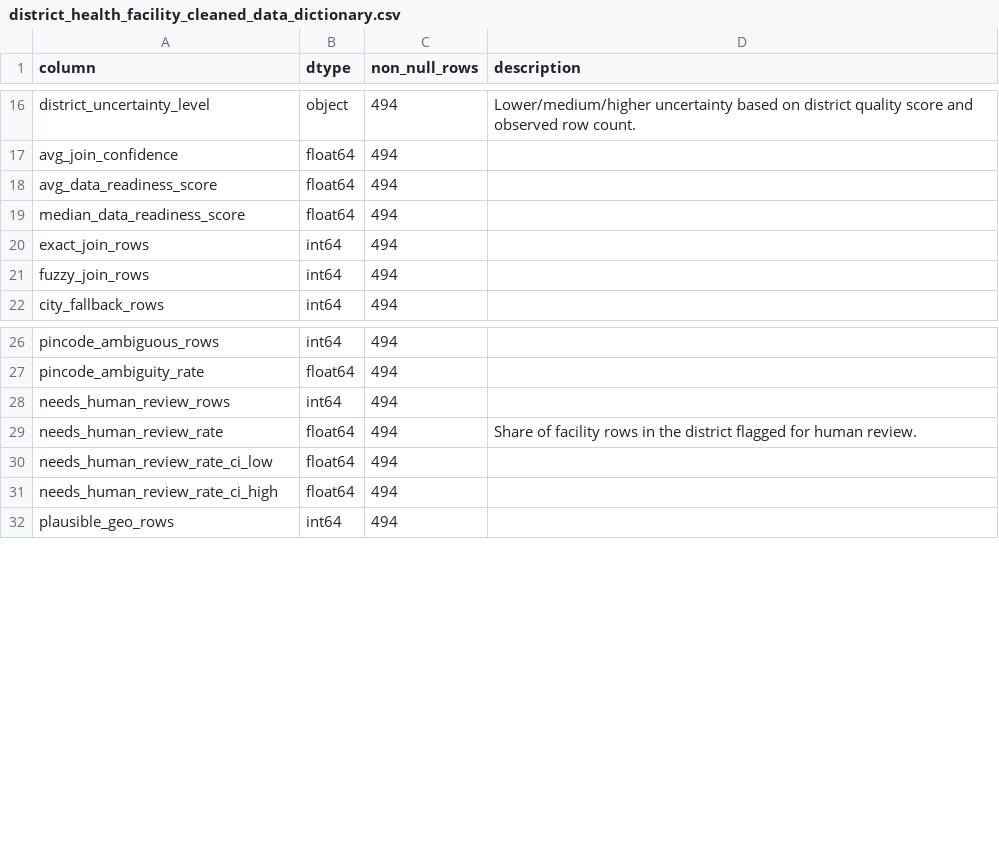
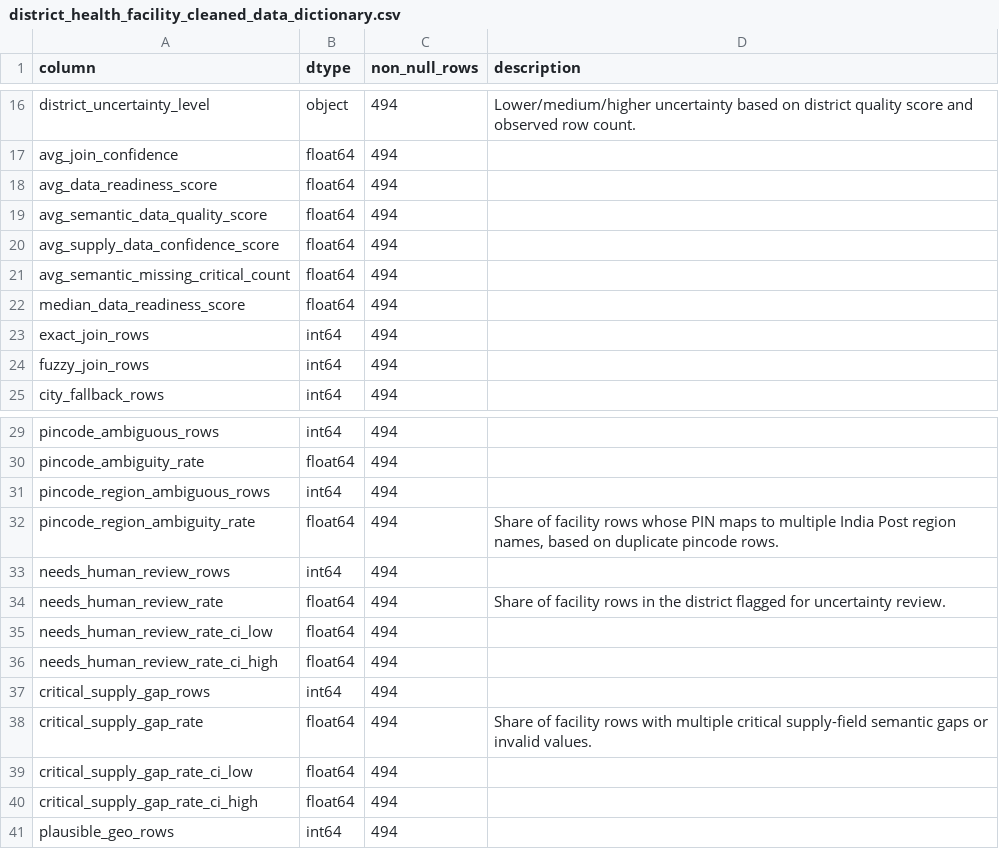
Before and after one commit to stevenybuilder/databricks-hack-medical-desert-challenge, a CSV file: output/data/district_health_facility_cleaned_data_dictionary.csv, drawn as a sheet; only a part is shown, gaps mark what is left out; the diff covers the shown part only.

```diff
--- a/output/data/district_health_facility_cleaned_data_dictionary.csv
+++ b/output/data/district_health_facility_cleaned_data_dictionary.csv
@@ -18,2 +18,5 @@ avg_join_confidence,float64,494,
 avg_data_readiness_score,float64,494,
+avg_semantic_data_quality_score,float64,494,
+avg_supply_data_confidence_score,float64,494,
+avg_semantic_missing_critical_count,float64,494,
 median_data_readiness_score,float64,494,
@@ -27,6 +30,12 @@ pincode_ambiguous_rows,int64,494,
 pincode_ambiguity_rate,float64,494,
+pincode_region_ambiguous_rows,int64,494,
+pincode_region_ambiguity_rate,float64,494,"Share of facility rows whose PIN maps to multiple India Post region names, based on duplicate pincode rows."
 needs_human_review_rows,int64,494,
-needs_human_review_rate,float64,494,Share of facility rows in the district flagged for human review.
+needs_human_review_rate,float64,494,Share of facility rows in the district flagged for uncertainty review.
 needs_human_review_rate_ci_low,float64,494,
 needs_human_review_rate_ci_high,float64,494,
+critical_supply_gap_rows,int64,494,
+critical_supply_gap_rate,float64,494,Share of facility rows with multiple critical supply-field semantic gaps or invalid values.
+critical_supply_gap_rate_ci_low,float64,494,
+critical_supply_gap_rate_ci_high,float64,494,
 plausible_geo_rows,int64,494,
```
Also changed, not shown: 30 added rows elsewhere in this file, output/data/facility_health_cleaned_data_dictionary.csv, 52 other files.
